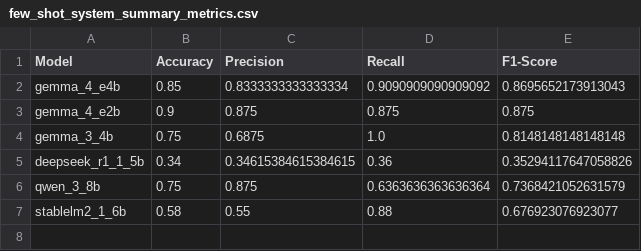
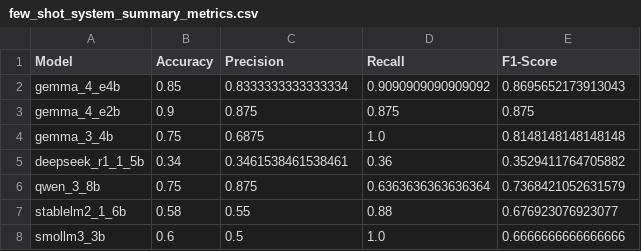
Before and after one commit to kvdep/NLP_CLICKBAIT_PROMPTING_EXP_LOG, a CSV file: results/few_shot_system_summary_metrics.csv, drawn as a sheet.

Commit message:
[GPU 1] Add exp few_shot_system for model smollm3_3b

```diff
--- a/results/few_shot_system_summary_metrics.csv
+++ b/results/few_shot_system_summary_metrics.csv
@@ -4,4 +4,5 @@ gemma_4_e2b,0.9,0.875,0.875,0.875
 gemma_3_4b,0.75,0.6875,1.0,0.8148148148148148
-deepseek_r1_1_5b,0.34,0.34615384615384615,0.36,0.35294117647058826
+deepseek_r1_1_5b,0.34,0.3461538461538461,0.36,0.3529411764705882
 qwen_3_8b,0.75,0.875,0.6363636363636364,0.7368421052631579
 stablelm2_1_6b,0.58,0.55,0.88,0.676923076923077
+smollm3_3b,0.6,0.5,1.0,0.6666666666666666
```
Also changed, not shown: 2 other files.
